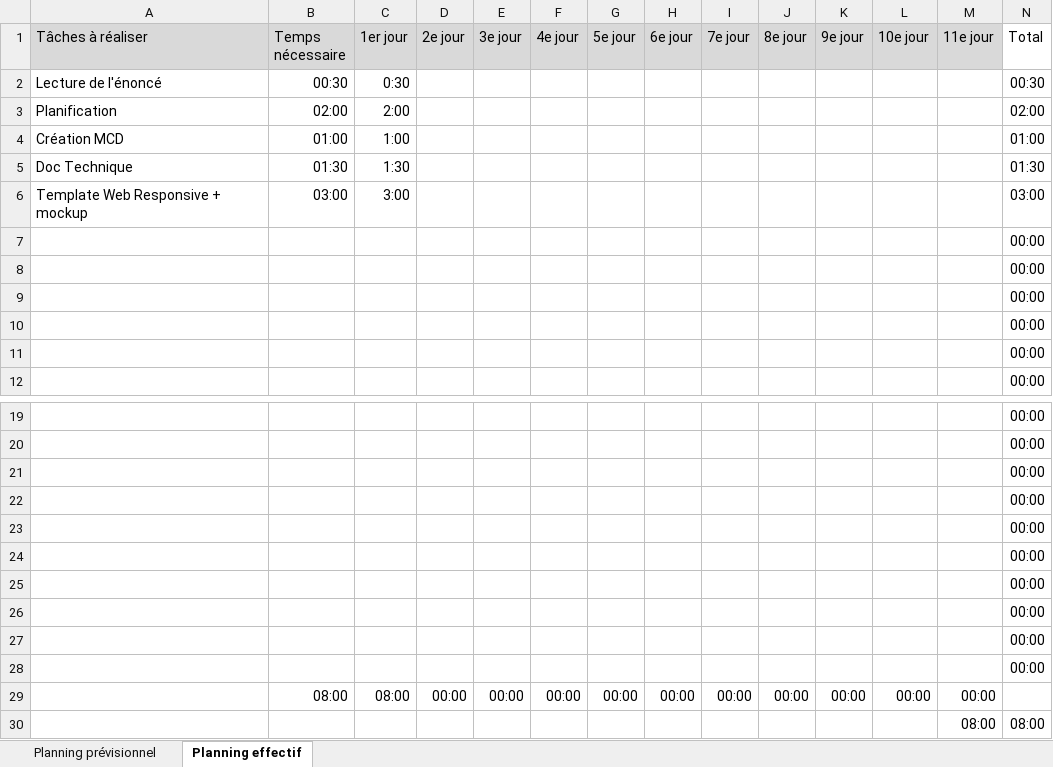
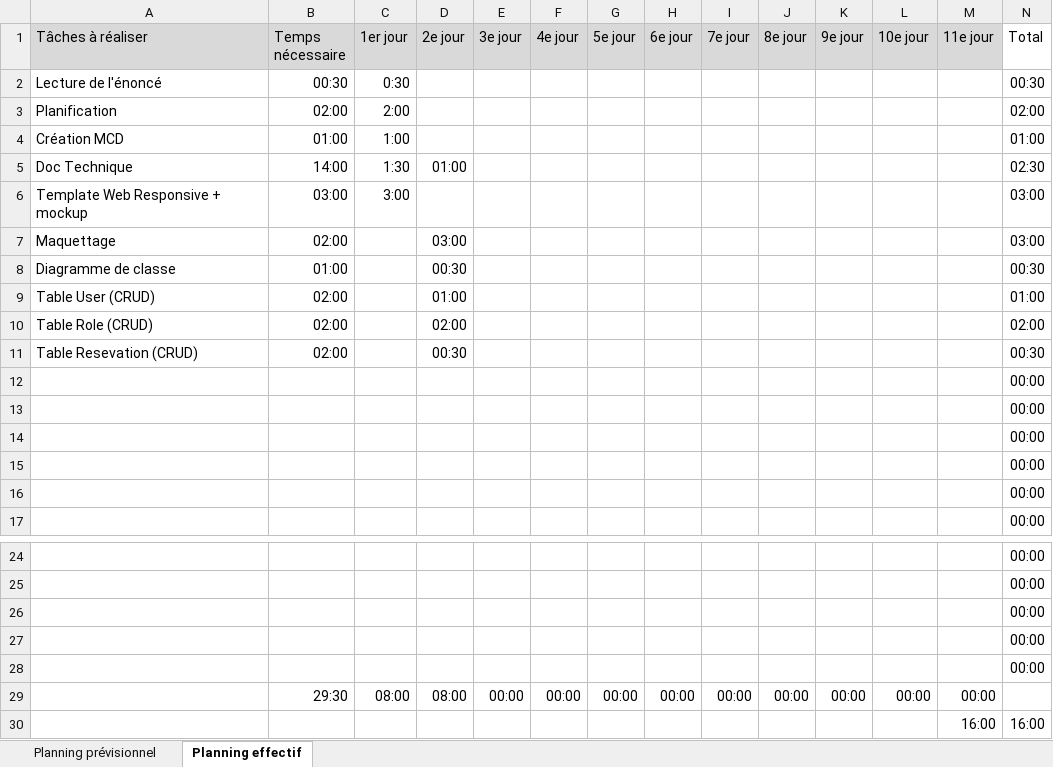
Before and after one commit to Deriveur1234/TPI, an Excel workbook: docs/analysis/Planification.xlsx, sheet Planning effectif, drawn as a sheet; only a part is shown, gaps mark what is left out; values as stored, in another font and other column widths than the file's, no borders; conditional formats not drawn; removed rows and columns are numbered as before the commit, all else as after; the diff names each change by its address in the sheet, - before the commit and + after, or states it on an @@ line.

```diff
--- a/docs/analysis/Planification.xlsx (sheet Planning effectif)
+++ b/docs/analysis/Planification.xlsx (sheet Planning effectif)
-B5 (Temps nécessaire): 01:30
+B5 (Temps nécessaire): 14:00
-D5 (2e jour): (empty)
+D5 (2e jour): 01:00
-N5 (Total): 01:30
+N5 (Total): 02:30
+row 7: Maquettage | 02:00 |  | 03:00 |  |  |  |  |  |  |  |  |  | 03:00
+row 8: Diagramme de classe | 01:00 |  | 00:30 |  |  |  |  |  |  |  |  |  | 00:30
+row 9: Table User (CRUD) | 02:00 |  | 01:00 |  |  |  |  |  |  |  |  |  | 01:00
+row 10: Table Role (CRUD) | 02:00 |  | 02:00 |  |  |  |  |  |  |  |  |  | 02:00
+row 11: Table Resevation (CRUD) | 02:00 |  | 00:30 |  |  |  |  |  |  |  |  |  | 00:30
-row 24:  |  |  |  |  |  |  |  |  |  |  |  |  | 00:00
-row 25:  |  |  |  |  |  |  |  |  |  |  |  |  | 00:00
-row 26:  |  |  |  |  |  |  |  |  |  |  |  |  | 00:00
-row 27:  |  |  |  |  |  |  |  |  |  |  |  |  | 00:00
-row 28:  |  |  |  |  |  |  |  |  |  |  |  |  | 00:00
-B29 (Temps nécessaire): 08:00
+B29 (Temps nécessaire): 29:30
-D29 (2e jour): 00:00
+D29 (2e jour): 08:00
-row 30:  |  |  |  |  |  |  |  |  |  |  |  | 08:00 | 08:00
+row 30:  |  |  |  |  |  |  |  |  |  |  |  | 16:00 | 16:00
```
Also changed, not shown: formulas that keep their value, 29 other files.
